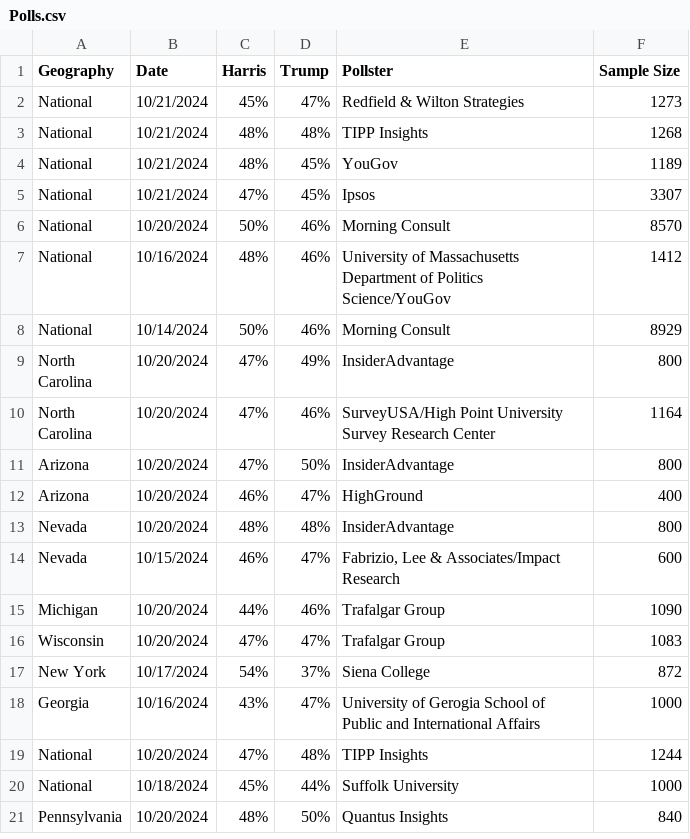
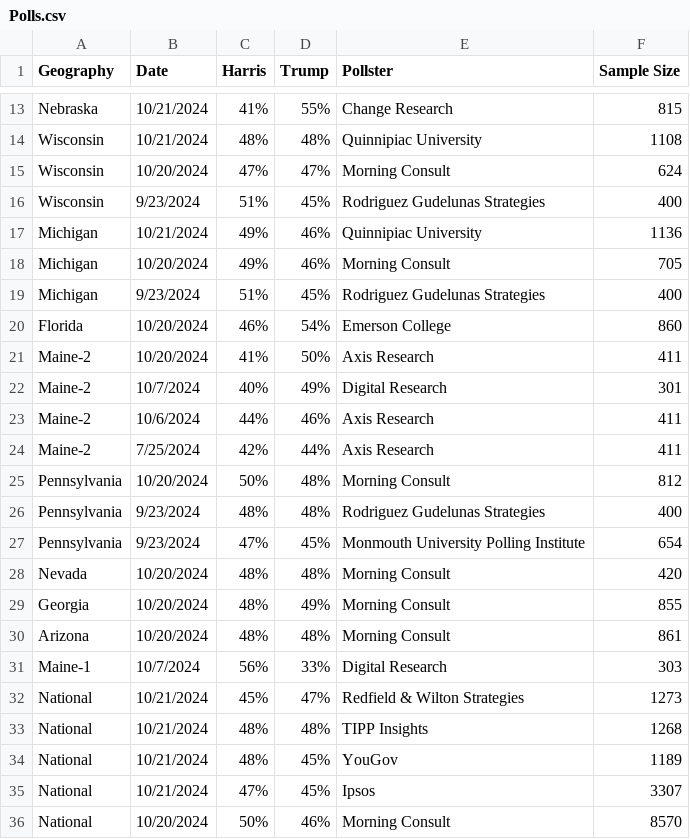
Before and after one commit to jkappelmeier/Presidential-Model, a CSV file: Data/Polls.csv, drawn as a sheet; only a part is shown, gaps mark what is left out; the shorter side is filled out with more unchanged rows; the diff covers the shown part only; the diff names each change by its address in the sheet, - before the commit and + after, or states it on an @@ line.

Commit message:
New Polls

```diff
--- a/Data/Polls.csv
+++ b/Data/Polls.csv
+row 13: Nebraska | 10/21/2024 | 41% | 55% | Change Research | 815
+row 14: Wisconsin | 10/21/2024 | 48% | 48% | Quinnipiac University | 1108
+row 15: Wisconsin | 10/20/2024 | 47% | 47% | Morning Consult | 624
+row 16: Wisconsin | 9/23/2024 | 51% | 45% | Rodriguez Gudelunas Strategies | 400
+row 17: Michigan | 10/21/2024 | 49% | 46% | Quinnipiac University | 1136
+row 18: Michigan | 10/20/2024 | 49% | 46% | Morning Consult | 705
+row 19: Michigan | 9/23/2024 | 51% | 45% | Rodriguez Gudelunas Strategies | 400
+row 20: Florida | 10/20/2024 | 46% | 54% | Emerson College | 860
+row 21: Maine-2 | 10/20/2024 | 41% | 50% | Axis Research | 411
+row 22: Maine-2 | 10/7/2024 | 40% | 49% | Digital Research | 301
+row 23: Maine-2 | 10/6/2024 | 44% | 46% | Axis Research | 411
+row 24: Maine-2 | 7/25/2024 | 42% | 44% | Axis Research | 411
+row 25: Pennsylvania | 10/20/2024 | 50% | 48% | Morning Consult | 812
+row 26: Pennsylvania | 9/23/2024 | 48% | 48% | Rodriguez Gudelunas Strategies | 400
+row 27: Pennsylvania | 9/23/2024 | 47% | 45% | Monmouth University Polling Institute | 654
+row 28: Nevada | 10/20/2024 | 48% | 48% | Morning Consult | 420
+row 29: Georgia | 10/20/2024 | 48% | 49% | Morning Consult | 855
+row 30: Arizona | 10/20/2024 | 48% | 48% | Morning Consult | 861
+row 31: Maine-1 | 10/7/2024 | 56% | 33% | Digital Research | 303
```
Also changed, not shown: 11 added rows elsewhere in this file, 1 other file.
